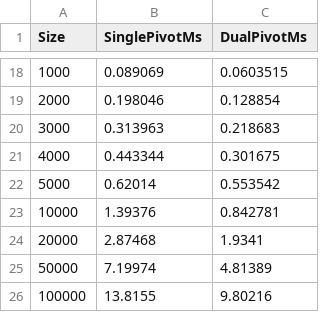
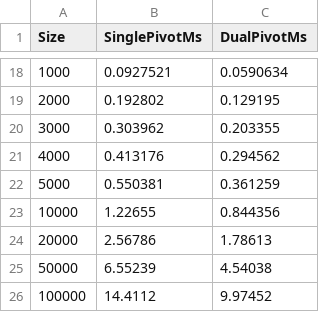
Before and after one commit to roslindesiredziele-hash/quicksort-pivot-analysis, a CSV file: data/data.csv, drawn as a sheet; only a part is shown, gaps mark what is left out; the diff covers the shown part only.

Commit message:
Update data.csv with new benchmark values for improved accuracy

```diff
--- a/data/data.csv
+++ b/data/data.csv
@@ -18,9 +18,9 @@ Size,SinglePivotMs,DualPivotMs
-1000,0.089069,0.0603515
-2000,0.198046,0.128854
-3000,0.313963,0.218683
-4000,0.443344,0.301675
-5000,0.62014,0.553542
-10000,1.39376,0.842781
-20000,2.87468,1.9341
-50000,7.19974,4.81389
-100000,13.8155,9.80216
+1000,0.0927521,0.0590634
+2000,0.192802,0.129195
+3000,0.303962,0.203355
+4000,0.413176,0.294562
+5000,0.550381,0.361259
+10000,1.22655,0.844356
+20000,2.56786,1.78613
+50000,6.55239,4.54038
+100000,14.4112,9.97452
```
Also changed, not shown: 32 edited cells elsewhere in this file.
